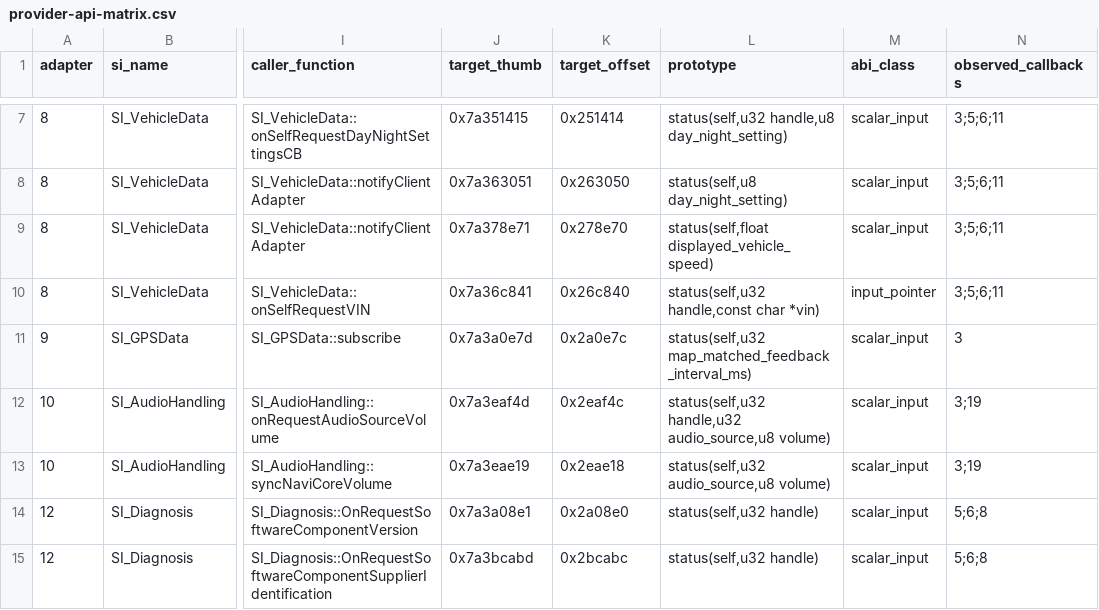
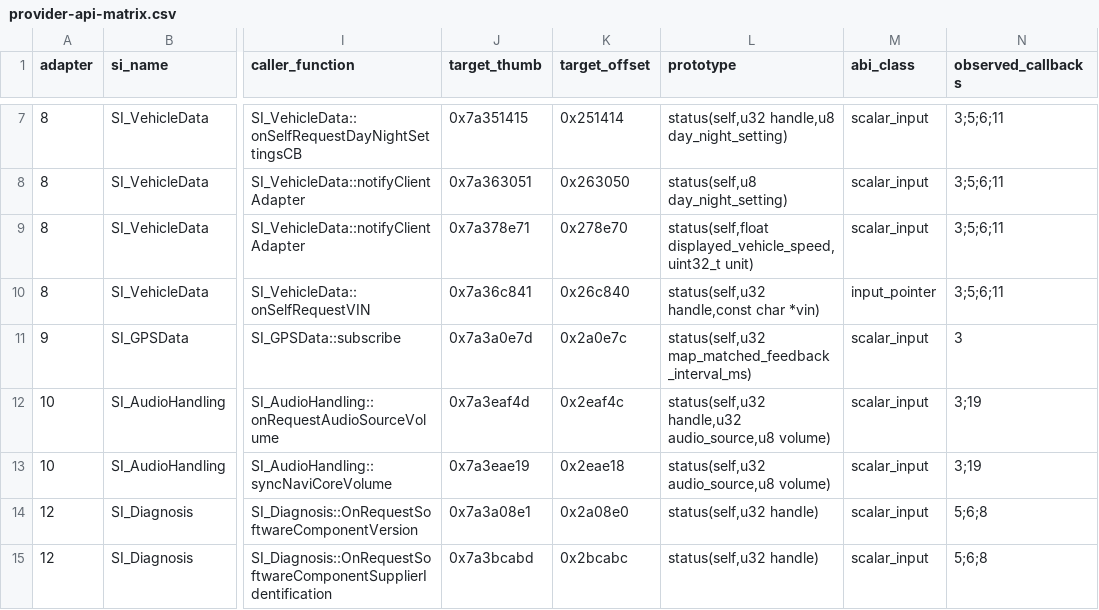
Before and after one commit to TimbreUnda/open_navicore, a CSV file: contracts/qr39/observations/provider-api-matrix.csv, drawn as a sheet; only a part is shown, gaps mark what is left out; the diff names each change by its address in the sheet, - before the commit and + after, or states it on an @@ line.

```diff
--- a/contracts/qr39/observations/provider-api-matrix.csv
+++ b/contracts/qr39/observations/provider-api-matrix.csv
-L9 (prototype): status(self,float displayed_vehicle_speed)
+L9 (prototype): status(self,float displayed_vehicle_speed,uint32_t unit)
```
Also changed, not shown: contracts/qr39/provider/api-coverage.csv, contracts/qr39/provider/slot-manifest.csv, 26 other files.
